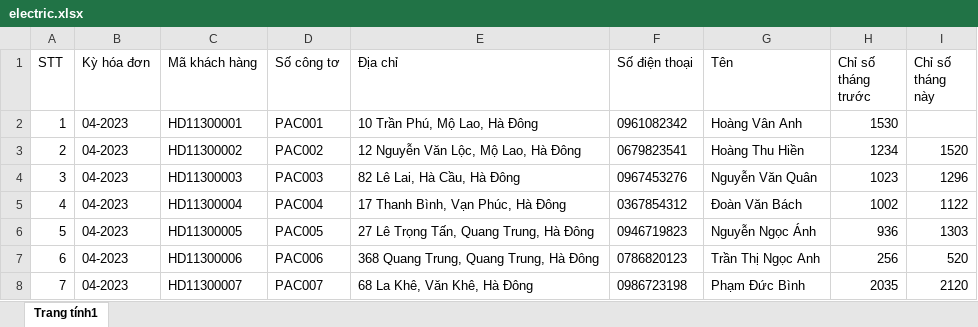
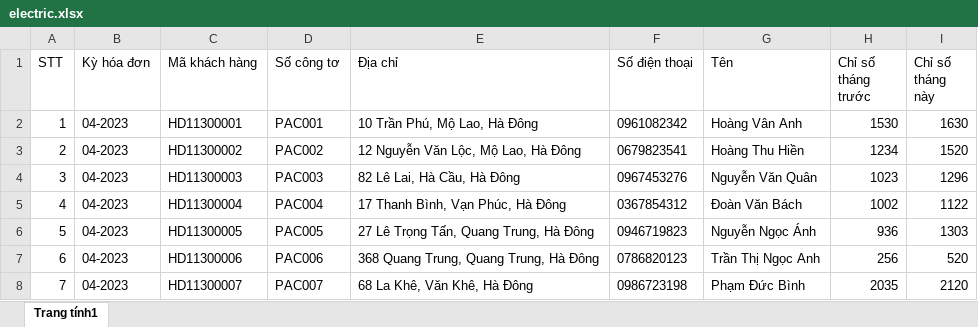
Before and after one commit to anhtcogn/ElectricitySystem, an Excel workbook: electric.xlsx, sheet Trang tính1, drawn as a sheet; values as stored, in another font and other column widths than the file's, no borders; the diff names each change by its address in the sheet, - before the commit and + after, or states it on an @@ line.

```diff
--- a/electric.xlsx (sheet Trang tính1)
+++ b/electric.xlsx (sheet Trang tính1)
-I2 (Chỉ số tháng này): (empty)
+I2 (Chỉ số tháng này): 1630
```
Also changed, not shown: 17 other files.
